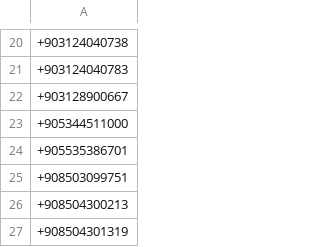
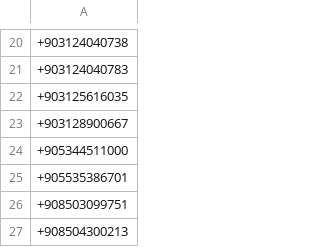
Before and after one commit to symbuzzer/Turkish-Spam-Numbers, a CSV file: SpamBlocker.csv, drawn as a sheet; only a part is shown, gaps mark what is left out; the shorter side is filled out with more unchanged rows; the diff names each change by its address in the sheet, - before the commit and + after, or states it on an @@ line.

```diff
--- a/SpamBlocker.csv
+++ b/SpamBlocker.csv
+row 22: +903125616035
```
Also changed, not shown: 3 other files.
